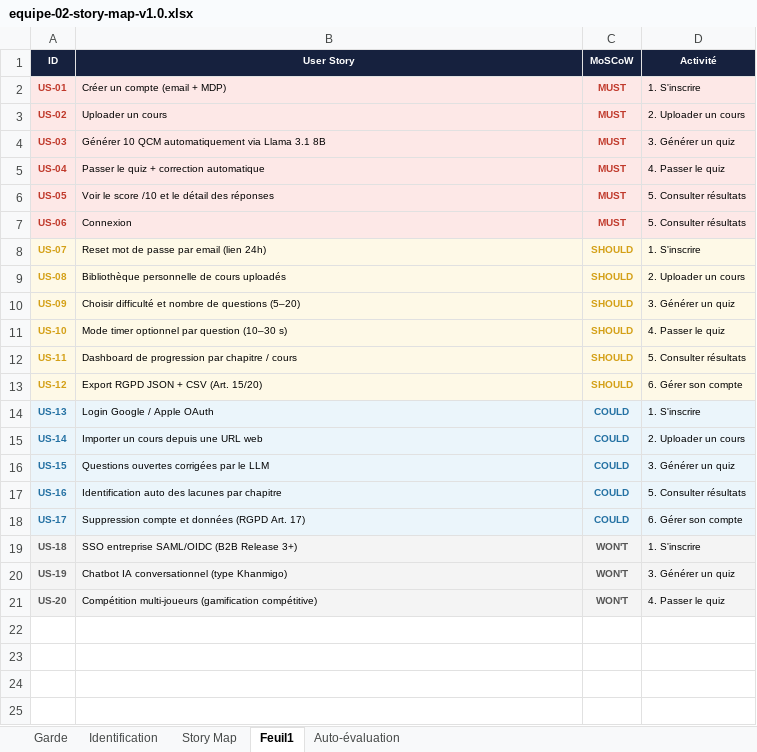
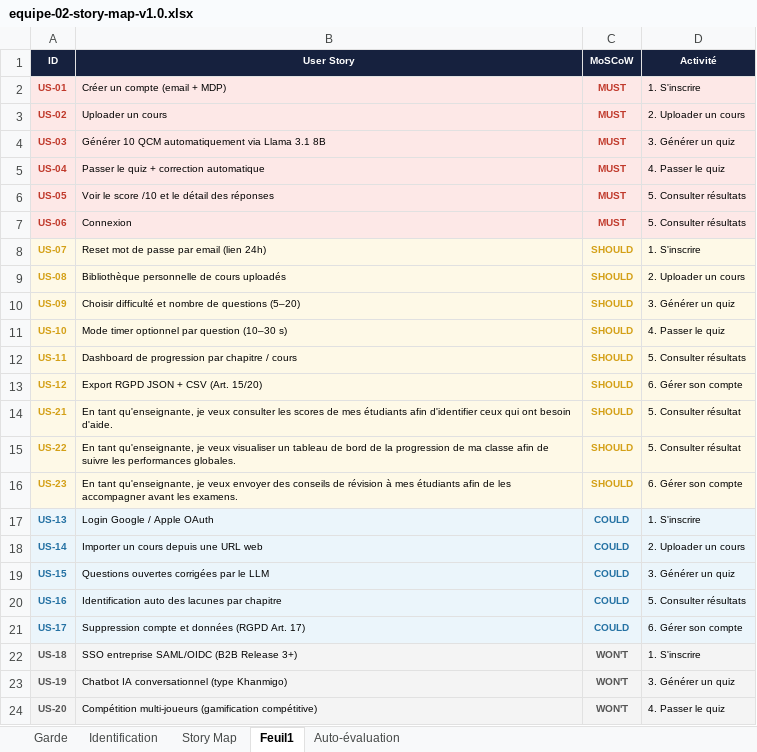
Before and after one commit to koagne/IPSSI_APOCAL_KIT, an Excel workbook: docs/cadrage/equipe-02-story-map-v1.0.xlsx, sheet Feuil1, drawn as a sheet; values as stored, in another font and other column widths than the file's, no borders; the diff names each change by its address in the sheet, - before the commit and + after, or states it on an @@ line.

Commit message:
feat : story map

```diff
--- a/docs/cadrage/equipe-02-story-map-v1.0.xlsx (sheet Feuil1)
+++ b/docs/cadrage/equipe-02-story-map-v1.0.xlsx (sheet Feuil1)
+row 14: US-21 | En tant qu'enseignante, je veux consulter les scores de mes étudiants afin d'identifier ceux qui ont besoin d'aide. | SHOULD | 5. Consulter résultat
+row 15: US-22 | En tant qu'enseignante, je veux visualiser un tableau de bord de la progression de ma classe afin de suivre les performances globales. | SHOULD | 5. Consulter résultat
+row 16: US-23 | En tant qu'enseignante, je veux envoyer des conseils de révision à mes étudiants afin de les accompagner avant les examens. | SHOULD | 6. Gérer son compte
```
Also changed, not shown: sheet Story Map.
